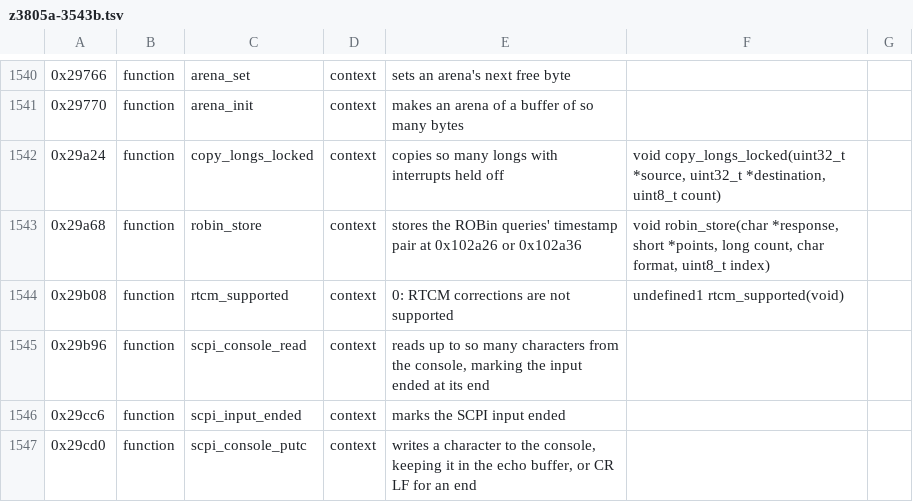
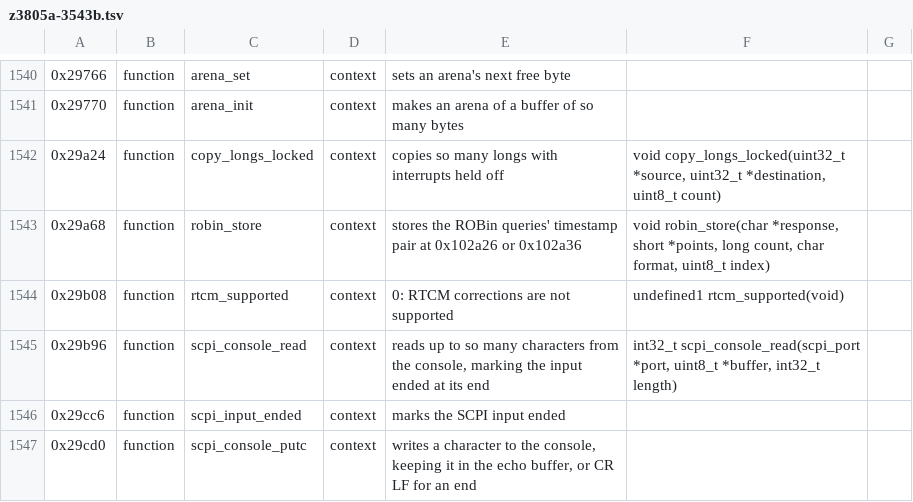
Before and after one commit to charlieh0tel/smartclock, a TSV file: tools/ghidra/names/z3805a-3543b.tsv, drawn as a sheet; only a part is shown, gaps mark what is left out; the diff covers the shown part only; the diff names each change by its address in the sheet, - before the commit and + after, or states it on an @@ line.

Commit message:
Fix the prototypes the rewriters found, and share the CPU's helpers
doprnt, sprintf_put, the SCPI parsers and port methods, duarta_isr and
three variadic print routines get the prototypes their code shows, and
atexit_functions its type, through a new sprintf_put_function and
atexit_function; Setup parses an array of a named function pointer.
cpu.h holds the status register's helpers and the interrupt levels the
hand-written files share, duplicate constants are merged, stuttering
names shortened, and fpga.c takes the FPGA's two routines.

```diff
--- a/tools/ghidra/names/z3805a-3543b.tsv
+++ b/tools/ghidra/names/z3805a-3543b.tsv
-F1545: (empty)
+F1545: int32_t scpi_console_read(scpi_port *port, uint8_t *buffer, int32_t length)
```
Also changed, not shown: 19 edited cells elsewhere in this file, tools/ghidra/names/results.tsv, 19 other files.
